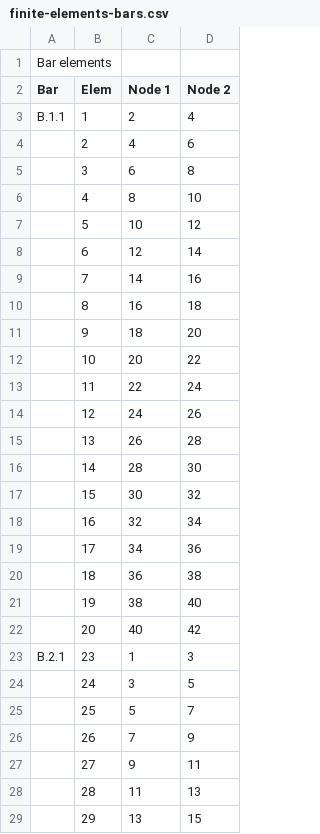
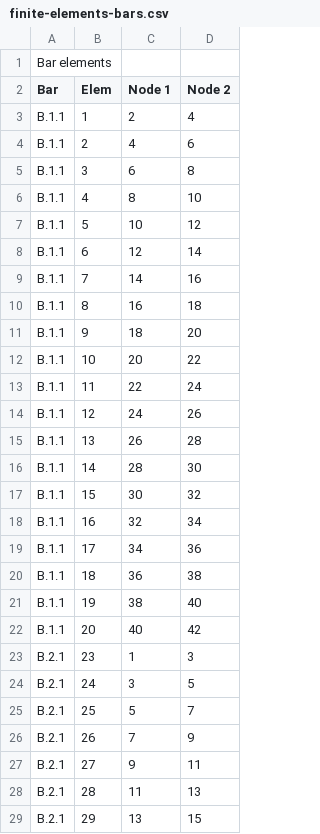
Before and after one commit to strusoft/femdesign-api, a CSV file: FemDesign.Python/example/output/finite-elements-bars.csv, drawn as a sheet; only a part is shown; the diff covers the shown part only.

```diff
--- a/FemDesign.Python/example/output/finite-elements-bars.csv
+++ b/FemDesign.Python/example/output/finite-elements-bars.csv
@@ -3,27 +3,27 @@ Bar	Elem	Node 1	Node 2
 B.1.1	1	2	4
-	2	4	6
-	3	6	8
-	4	8	10
-	5	10	12
-	6	12	14
-	7	14	16
-	8	16	18
-	9	18	20
-	10	20	22
-	11	22	24
-	12	24	26
-	13	26	28
-	14	28	30
-	15	30	32
-	16	32	34
-	17	34	36
-	18	36	38
-	19	38	40
-	20	40	42
+B.1.1	2	4	6
+B.1.1	3	6	8
+B.1.1	4	8	10
+B.1.1	5	10	12
+B.1.1	6	12	14
+B.1.1	7	14	16
+B.1.1	8	16	18
+B.1.1	9	18	20
+B.1.1	10	20	22
+B.1.1	11	22	24
+B.1.1	12	24	26
+B.1.1	13	26	28
+B.1.1	14	28	30
+B.1.1	15	30	32
+B.1.1	16	32	34
+B.1.1	17	34	36
+B.1.1	18	36	38
+B.1.1	19	38	40
+B.1.1	20	40	42
 B.2.1	23	1	3
-	24	3	5
-	25	5	7
-	26	7	9
-	27	9	11
-	28	11	13
-	29	13	15
+B.2.1	24	3	5
+B.2.1	25	5	7
+B.2.1	26	7	9
+B.2.1	27	9	11
+B.2.1	28	11	13
+B.2.1	29	13	15
```
Also changed, not shown: 13 edited cells elsewhere in this file, 11 other files.
